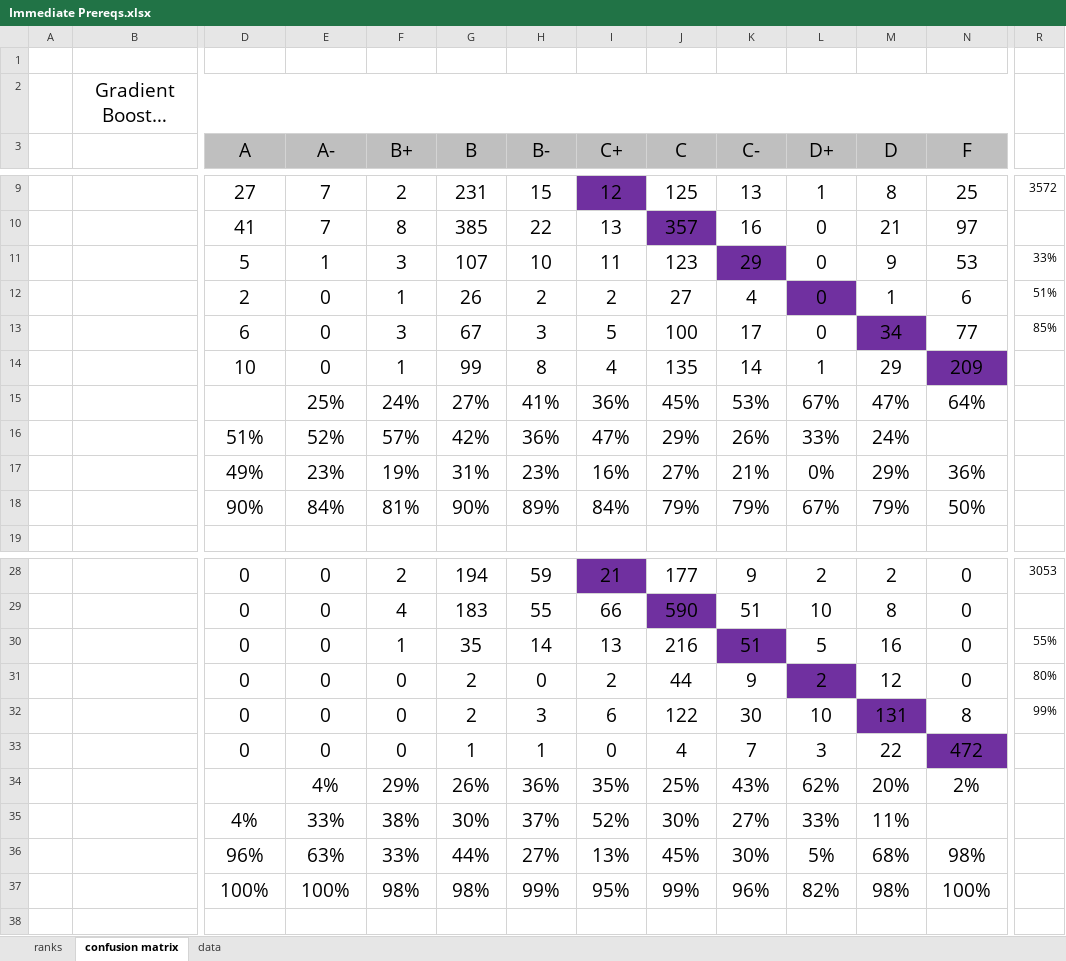
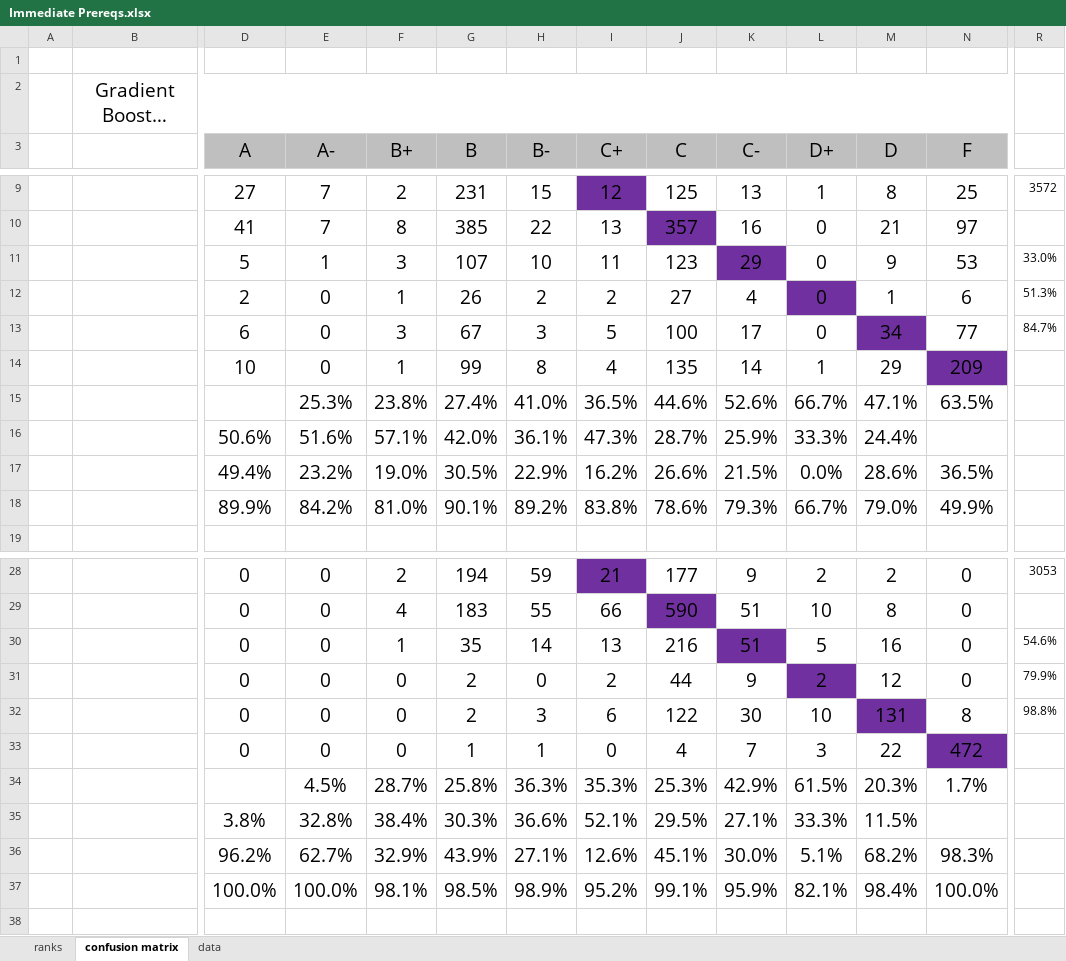
Before and after one commit to eross-uwp/Server, an Excel workbook: postrequisite_prediction/analysis/Immediate Prereqs.xlsx, sheet confusion matrix, drawn as a sheet; only a part is shown, gaps mark what is left out; long unchanged cells end in …; values as stored, in another font and other column widths than the file's, no borders; conditional formats not drawn; removed rows and columns are numbered as before the commit, all else as after; rows hold the shown columns only; the diff covers the shown part only; the diff names each change by its address in the sheet, - before the commit and + after, or states it on an @@ line.

```diff
--- a/postrequisite_prediction/analysis/Immediate Prereqs.xlsx (sheet confusion matrix)
+++ b/postrequisite_prediction/analysis/Immediate Prereqs.xlsx (sheet confusion matrix)
-R11: 33%
+R11: 33.0%
-R12: 51%
+R12: 51.3%
-R13: 85%
+R13: 84.7%
-row 15:  |  |  | 25% | 24% | 27% | 41% | 36% | 45% | 53% | 67% | 47% | 64%
-row 16:  |  | 51% | 52% | 57% | 42% | 36% | 47% | 29% | 26% | 33% | 24%
-row 17:  |  | 49% | 23% | 19% | 31% | 23% | 16% | 27% | 21% | 0% | 29% | 36%
-row 18:  |  | 90% | 84% | 81% | 90% | 89% | 84% | 79% | 79% | 67% | 79% | 50%
+row 15:  |  |  | 25.3% | 23.8% | 27.4% | 41.0% | 36.5% | 44.6% | 52.6% | 66.7% | 47.1% | 63.5%
+row 16:  |  | 50.6% | 51.6% | 57.1% | 42.0% | 36.1% | 47.3% | 28.7% | 25.9% | 33.3% | 24.4%
+row 17:  |  | 49.4% | 23.2% | 19.0% | 30.5% | 22.9% | 16.2% | 26.6% | 21.5% | 0.0% | 28.6% | 36.5%
+row 18:  |  | 89.9% | 84.2% | 81.0% | 90.1% | 89.2% | 83.8% | 78.6% | 79.3% | 66.7% | 79.0% | 49.9%
-R30: 55%
+R30: 54.6%
-R31: 80%
+R31: 79.9%
-R32: 99%
+R32: 98.8%
-row 34:  |  |  | 4% | 29% | 26% | 36% | 35% | 25% | 43% | 62% | 20% | 2%
-row 35:  |  | 4% | 33% | 38% | 30% | 37% | 52% | 30% | 27% | 33% | 11%
-row 36:  |  | 96% | 63% | 33% | 44% | 27% | 13% | 45% | 30% | 5% | 68% | 98%
-row 37:  |  | 100% | 100% | 98% | 98% | 99% | 95% | 99% | 96% | 82% | 98% | 100%
+row 34:  |  |  | 4.5% | 28.7% | 25.8% | 36.3% | 35.3% | 25.3% | 42.9% | 61.5% | 20.3% | 1.7%
+row 35:  |  | 3.8% | 32.8% | 38.4% | 30.3% | 36.6% | 52.1% | 29.5% | 27.1% | 33.3% | 11.5%
+row 36:  |  | 96.2% | 62.7% | 32.9% | 43.9% | 27.1% | 12.6% | 45.1% | 30.0% | 5.1% | 68.2% | 98.3%
+row 37:  |  | 100.0% | 100.0% | 98.1% | 98.5% | 98.9% | 95.2% | 99.1% | 95.9% | 82.1% | 98.4% | 100.0%
```
Also changed, not shown: 8 added rows, 8 removed rows and 6 edited cells elsewhere in this sheet, postrequisite_prediction/analysis/All Prereqs.xlsx, postrequisite_prediction/analysis/Root Prereqs.xlsx.
